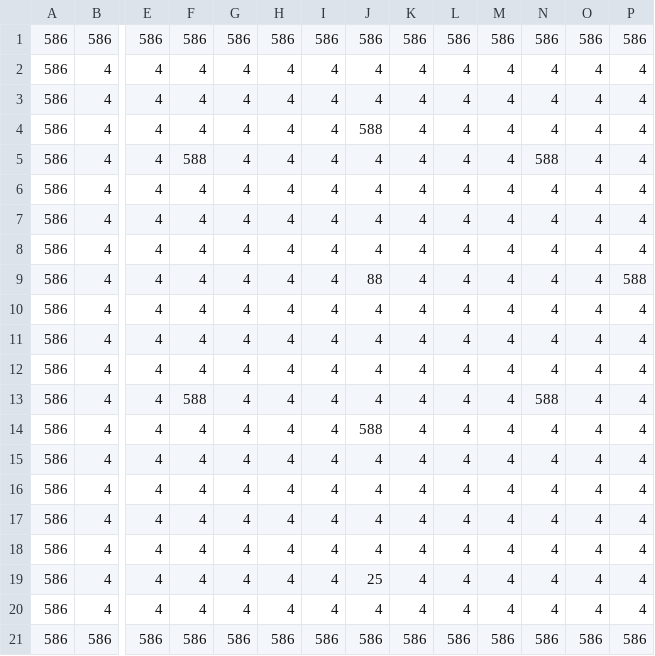
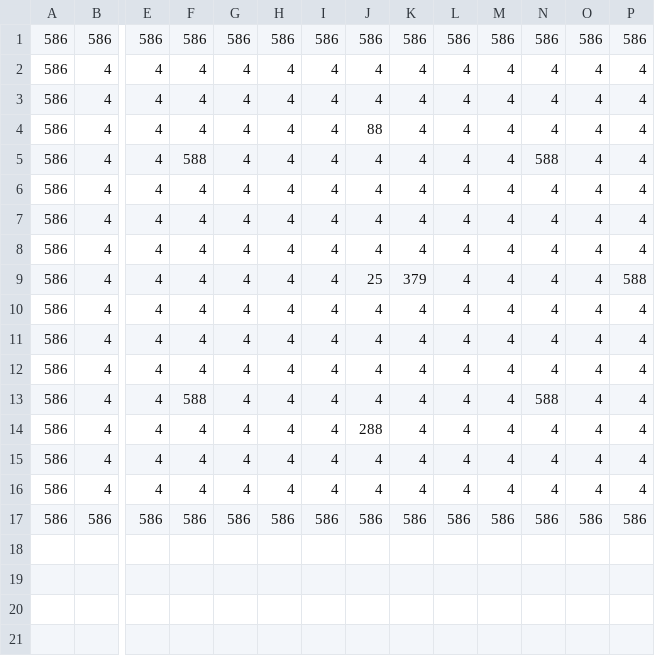
Before and after one commit to dudaskobendeguz/dungeon-crawl-java, a CSV file: src/main/resources/custom_map/level_5.csv, drawn as a sheet; only a part is shown, gaps mark what is left out; rows hold the shown columns only; the diff names each change by its address in the sheet, - before the commit and + after, or states it on an @@ line.

Commit message:
Update Level 5

```diff
--- a/src/main/resources/custom_map/level_5.csv
+++ b/src/main/resources/custom_map/level_5.csv
-J4: 588
+J4: 88
-J9: 88
+J9: 25
-K9: 4
+K9: 379
-J14: 588
+J14: 288
-row 16: 586 | 4 | 4 | 4 | 4 | 4 | 4 | 4 | 4 | 4 | 4 | 4 | 4 | 4
-row 17: 586 | 4 | 4 | 4 | 4 | 4 | 4 | 4 | 4 | 4 | 4 | 4 | 4 | 4
-row 18: 586 | 4 | 4 | 4 | 4 | 4 | 4 | 4 | 4 | 4 | 4 | 4 | 4 | 4
-row 19: 586 | 4 | 4 | 4 | 4 | 4 | 4 | 25 | 4 | 4 | 4 | 4 | 4 | 4
```
Also changed, not shown: 3 other files.
